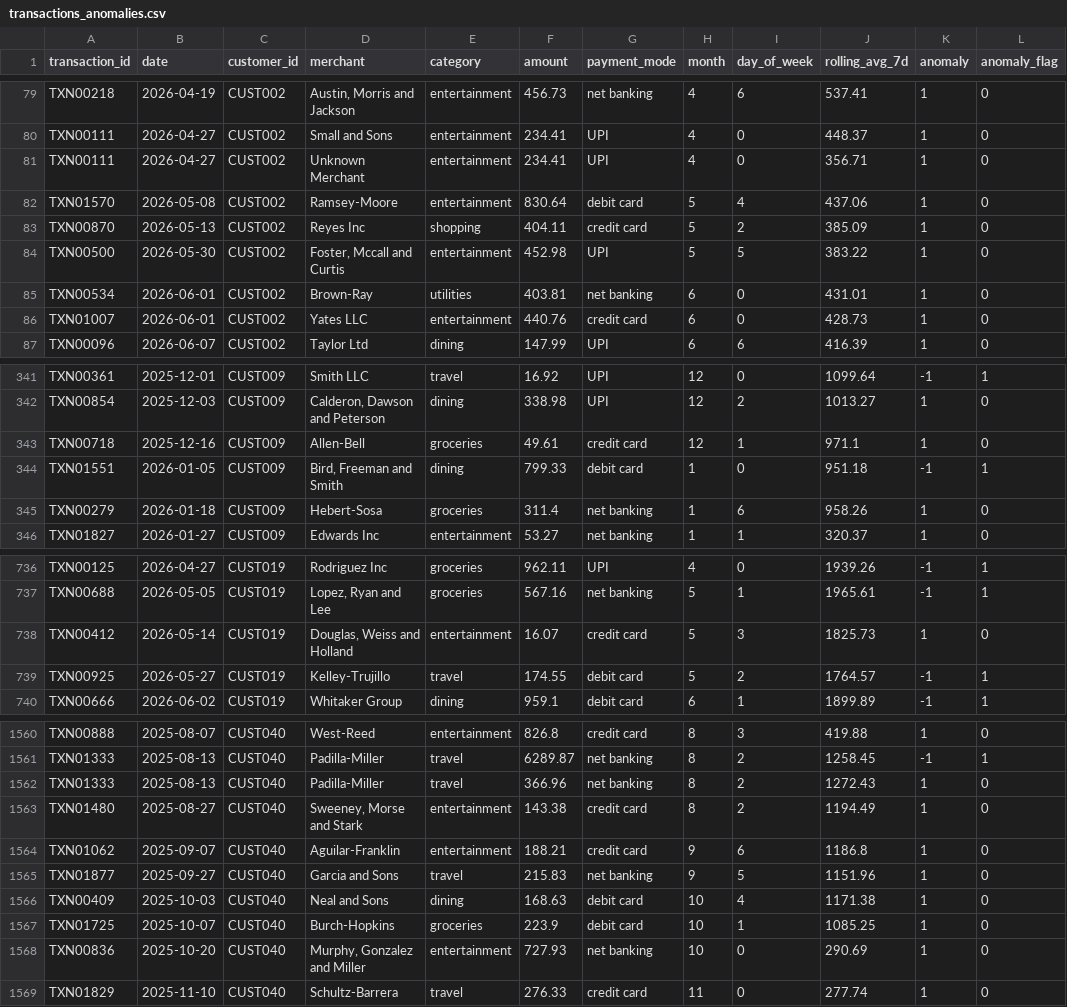
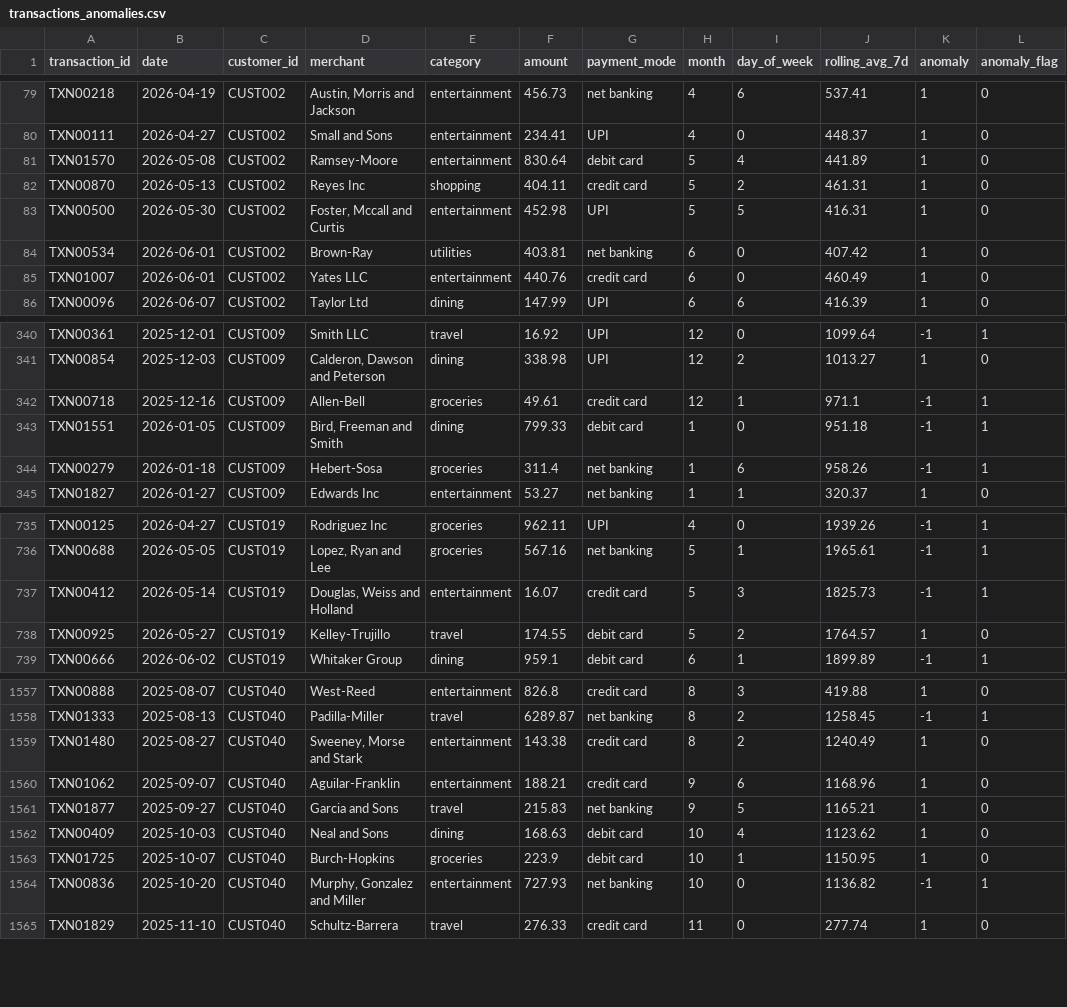
Before and after one commit to atleenjose/finance-anomaly-detector, a CSV file: data/transactions_anomalies.csv, drawn as a sheet; only a part is shown, gaps mark what is left out; the diff covers the shown part only.

```diff
--- a/data/transactions_anomalies.csv
+++ b/data/transactions_anomalies.csv
@@ -80,8 +80,7 @@ TXN00218,2026-04-19,CUST002,"Austin, Morris and Jackson",entertainment,456.73,ne
 TXN00111,2026-04-27,CUST002,Small and Sons,entertainment,234.41,UPI,4,0,448.37,1,0
-TXN00111,2026-04-27,CUST002,Unknown Merchant,entertainment,234.41,UPI,4,0,356.71,1,0
-TXN01570,2026-05-08,CUST002,Ramsey-Moore,entertainment,830.64,debit card,5,4,437.06,1,0
-TXN00870,2026-05-13,CUST002,Reyes Inc,shopping,404.11,credit card,5,2,385.09,1,0
-TXN00500,2026-05-30,CUST002,"Foster, Mccall and Curtis",entertainment,452.98,UPI,5,5,383.22,1,0
-TXN00534,2026-06-01,CUST002,Brown-Ray,utilities,403.81,net banking,6,0,431.01,1,0
-TXN01007,2026-06-01,CUST002,Yates LLC,entertainment,440.76,credit card,6,0,428.73,1,0
+TXN01570,2026-05-08,CUST002,Ramsey-Moore,entertainment,830.64,debit card,5,4,441.89,1,0
+TXN00870,2026-05-13,CUST002,Reyes Inc,shopping,404.11,credit card,5,2,461.31,1,0
+TXN00500,2026-05-30,CUST002,"Foster, Mccall and Curtis",entertainment,452.98,UPI,5,5,416.31,1,0
+TXN00534,2026-06-01,CUST002,Brown-Ray,utilities,403.81,net banking,6,0,407.42,1,0
+TXN01007,2026-06-01,CUST002,Yates LLC,entertainment,440.76,credit card,6,0,460.49,1,0
 TXN00096,2026-06-07,CUST002,Taylor Ltd,dining,147.99,UPI,6,6,416.39,1,0
@@ -342,5 +341,5 @@ TXN00361,2025-12-01,CUST009,Smith LLC,travel,16.92,UPI,12,0,1099.64,-1,1
 TXN00854,2025-12-03,CUST009,"Calderon, Dawson and Peterson",dining,338.98,UPI,12,2,1013.27,1,0
-TXN00718,2025-12-16,CUST009,Allen-Bell,groceries,49.61,credit card,12,1,971.1,1,0
+TXN00718,2025-12-16,CUST009,Allen-Bell,groceries,49.61,credit card,12,1,971.1,-1,1
 TXN01551,2026-01-05,CUST009,"Bird, Freeman and Smith",dining,799.33,debit card,1,0,951.18,-1,1
-TXN00279,2026-01-18,CUST009,Hebert-Sosa,groceries,311.4,net banking,1,6,958.26,1,0
+TXN00279,2026-01-18,CUST009,Hebert-Sosa,groceries,311.4,net banking,1,6,958.26,-1,1
 TXN01827,2026-01-27,CUST009,Edwards Inc,entertainment,53.27,net banking,1,1,320.37,1,0
@@ -737,4 +736,4 @@ TXN00125,2026-04-27,CUST019,Rodriguez Inc,groceries,962.11,UPI,4,0,1939.26,-1,1
 TXN00688,2026-05-05,CUST019,"Lopez, Ryan and Lee",groceries,567.16,net banking,5,1,1965.61,-1,1
-TXN00412,2026-05-14,CUST019,"Douglas, Weiss and Holland",entertainment,16.07,credit card,5,3,1825.73,1,0
-TXN00925,2026-05-27,CUST019,Kelley-Trujillo,travel,174.55,debit card,5,2,1764.57,-1,1
+TXN00412,2026-05-14,CUST019,"Douglas, Weiss and Holland",entertainment,16.07,credit card,5,3,1825.73,-1,1
+TXN00925,2026-05-27,CUST019,Kelley-Trujillo,travel,174.55,debit card,5,2,1764.57,1,0
 TXN00666,2026-06-02,CUST019,Whitaker Group,dining,959.1,debit card,6,1,1899.89,-1,1
@@ -1561,9 +1558,8 @@ TXN00888,2025-08-07,CUST040,West-Reed,entertainment,826.8,credit card,8,3,419.88
 TXN01333,2025-08-13,CUST040,Padilla-Miller,travel,6289.87,net banking,8,2,1258.45,-1,1
-TXN01333,2025-08-13,CUST040,Padilla-Miller,travel,366.96,net banking,8,2,1272.43,1,0
-TXN01480,2025-08-27,CUST040,"Sweeney, Morse and Stark",entertainment,143.38,credit card,8,2,1194.49,1,0
-TXN01062,2025-09-07,CUST040,Aguilar-Franklin,entertainment,188.21,credit card,9,6,1186.8,1,0
-TXN01877,2025-09-27,CUST040,Garcia and Sons,travel,215.83,net banking,9,5,1151.96,1,0
-TXN00409,2025-10-03,CUST040,Neal and Sons,dining,168.63,debit card,10,4,1171.38,1,0
-TXN01725,2025-10-07,CUST040,Burch-Hopkins,groceries,223.9,debit card,10,1,1085.25,1,0
-TXN00836,2025-10-20,CUST040,"Murphy, Gonzalez and Miller",entertainment,727.93,net banking,10,0,290.69,1,0
+TXN01480,2025-08-27,CUST040,"Sweeney, Morse and Stark",entertainment,143.38,credit card,8,2,1240.49,1,0
+TXN01062,2025-09-07,CUST040,Aguilar-Franklin,entertainment,188.21,credit card,9,6,1168.96,1,0
+TXN01877,2025-09-27,CUST040,Garcia and Sons,travel,215.83,net banking,9,5,1165.21,1,0
+TXN00409,2025-10-03,CUST040,Neal and Sons,dining,168.63,debit card,10,4,1123.62,1,0
+TXN01725,2025-10-07,CUST040,Burch-Hopkins,groceries,223.9,debit card,10,1,1150.95,1,0
+TXN00836,2025-10-20,CUST040,"Murphy, Gonzalez and Miller",entertainment,727.93,net banking,10,0,1136.82,-1,1
 TXN01829,2025-11-10,CUST040,Schultz-Barrera,travel,276.33,credit card,11,0,277.74,1,0
```
Also changed, not shown: 4 removed rows and 48 edited cells elsewhere in this file, data/transactions_clean.csv, data/transactions_with_explanations.csv, 4 other files.
